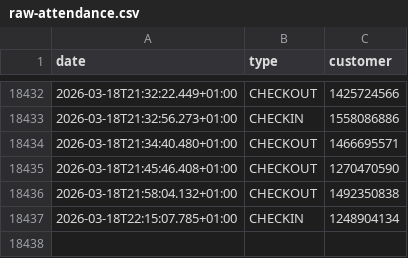
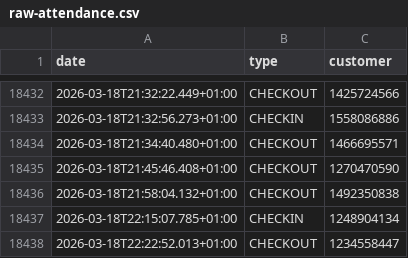
Before and after one commit to yannbertrand/orange-bleue-attendance-prediction, a CSV file: data/raw-attendance.csv, drawn as a sheet; only a part is shown, gaps mark what is left out; the diff names each change by its address in the sheet, - before the commit and + after, or states it on an @@ line.

```diff
--- a/data/raw-attendance.csv
+++ b/data/raw-attendance.csv
+row 18438: 2026-03-18T22:22:52.013+01:00 | CHECKOUT | 1234558447
```
